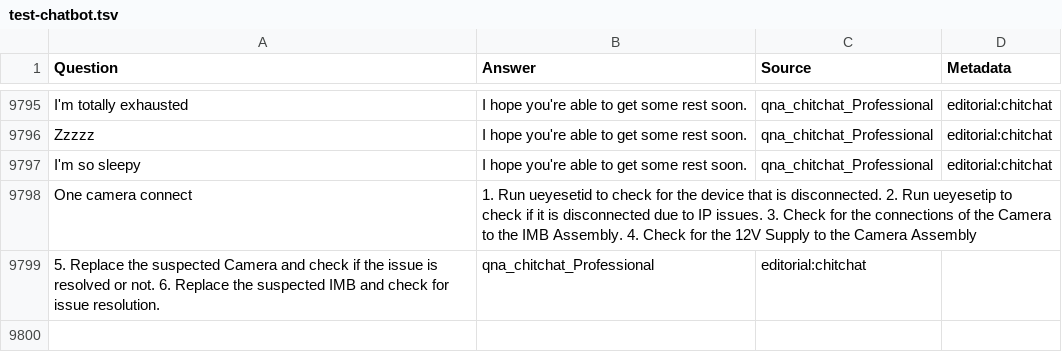
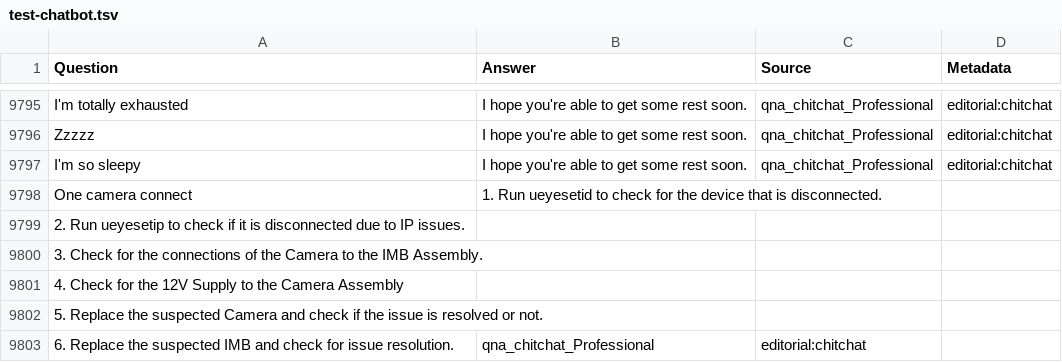
Before and after one commit to livebaibhav/test-chatbot, a TSV file: test-chatbot.tsv, drawn as a sheet; only a part is shown, gaps mark what is left out.

Commit message:
Update test-chatbot.tsv

```diff
--- a/test-chatbot.tsv
+++ b/test-chatbot.tsv
@@ -9797,3 +9797,7 @@ Zzzzz	I hope you're able to get some rest soon.	qna_chitchat_Professional	editor
 I'm so sleepy	I hope you're able to get some rest soon.	qna_chitchat_Professional	editorial:chitchat
-One camera connect	1. Run ueyesetid to check for the device that is disconnected. 2. Run ueyesetip to check if it is disconnected due to IP issues. 3. Check for the connections of the Camera to the IMB Assembly. 4. Check for the 12V Supply to the Camera Assembly
-5. Replace the suspected Camera and check if the issue is resolved or not. 6. Replace the suspected IMB and check for issue resolution.	qna_chitchat_Professional	editorial:chitchat
+One camera connect	1. Run ueyesetid to check for the device that is disconnected.
+2. Run ueyesetip to check if it is disconnected due to IP issues.
+3. Check for the connections of the Camera to the IMB Assembly.
+4. Check for the 12V Supply to the Camera Assembly
+5. Replace the suspected Camera and check if the issue is resolved or not.
+6. Replace the suspected IMB and check for issue resolution.	qna_chitchat_Professional	editorial:chitchat
```
